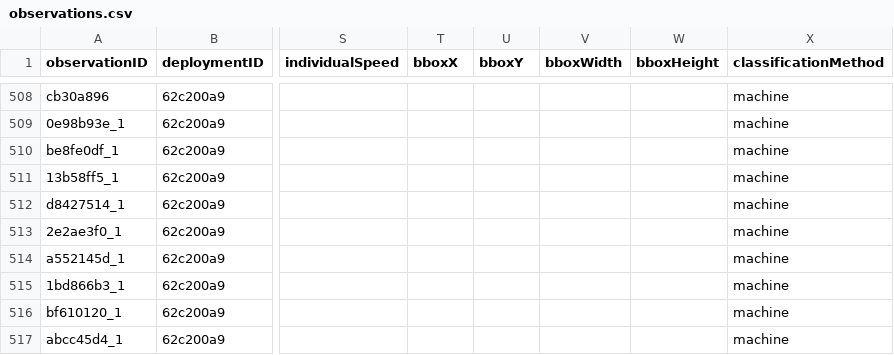
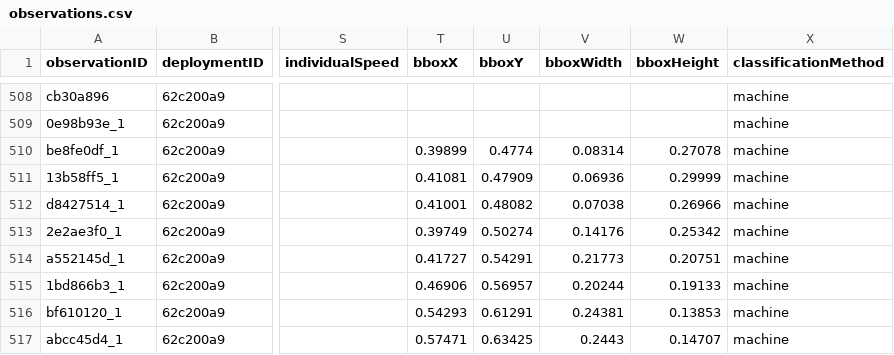
Before and after one commit to tdwg/camtrap-dp, a CSV file: example/observations.csv, drawn as a sheet; only a part is shown, gaps mark what is left out; the diff covers the shown part only; the diff names each change by its address in the sheet, - before the commit and + after, or states it on an @@ line.

Commit message:
Add bbox values
Original bounding box is x1,y1,x2,y2 scaled to 640 width. The scaling factor is thus 0.3125

rel_x1 = x1/scale/2048 = bboxX
rel_y1 = y1/scale/1440 = bboxY
rel_x2 = x2/scale/2048
rel_y2 = y2/scale/1440
bboxWidth = rel_x2/rel_x1
bboxHeight = rel_y2/rel_y1

All are rounded to 5 decimals

```diff
--- a/example/observations.csv
+++ b/example/observations.csv
-T510 (bboxX): (empty)
+T510 (bboxX): 0.39899
-U510 (bboxY): (empty)
+U510 (bboxY): 0.4774
-V510 (bboxWidth): (empty)
+V510 (bboxWidth): 0.08314
-W510 (bboxHeight): (empty)
+W510 (bboxHeight): 0.27078
-T511 (bboxX): (empty)
+T511 (bboxX): 0.41081
-U511 (bboxY): (empty)
+U511 (bboxY): 0.47909
-V511 (bboxWidth): (empty)
+V511 (bboxWidth): 0.06936
-W511 (bboxHeight): (empty)
+W511 (bboxHeight): 0.29999
-T512 (bboxX): (empty)
+T512 (bboxX): 0.41001
-U512 (bboxY): (empty)
+U512 (bboxY): 0.48082
-V512 (bboxWidth): (empty)
+V512 (bboxWidth): 0.07038
-W512 (bboxHeight): (empty)
+W512 (bboxHeight): 0.26966
-T513 (bboxX): (empty)
+T513 (bboxX): 0.39749
-U513 (bboxY): (empty)
+U513 (bboxY): 0.50274
-V513 (bboxWidth): (empty)
+V513 (bboxWidth): 0.14176
-W513 (bboxHeight): (empty)
+W513 (bboxHeight): 0.25342
-T514 (bboxX): (empty)
+T514 (bboxX): 0.41727
-U514 (bboxY): (empty)
+U514 (bboxY): 0.54291
-V514 (bboxWidth): (empty)
+V514 (bboxWidth): 0.21773
-W514 (bboxHeight): (empty)
+W514 (bboxHeight): 0.20751
-T515 (bboxX): (empty)
+T515 (bboxX): 0.46906
-U515 (bboxY): (empty)
+U515 (bboxY): 0.56957
-V515 (bboxWidth): (empty)
+V515 (bboxWidth): 0.20244
-W515 (bboxHeight): (empty)
+W515 (bboxHeight): 0.19133
-T516 (bboxX): (empty)
+T516 (bboxX): 0.54293
-U516 (bboxY): (empty)
+U516 (bboxY): 0.61291
-V516 (bboxWidth): (empty)
+V516 (bboxWidth): 0.24381
-W516 (bboxHeight): (empty)
+W516 (bboxHeight): 0.13853
-T517 (bboxX): (empty)
+T517 (bboxX): 0.57471
-U517 (bboxY): (empty)
+U517 (bboxY): 0.63425
-V517 (bboxWidth): (empty)
+V517 (bboxWidth): 0.2443
-W517 (bboxHeight): (empty)
+W517 (bboxHeight): 0.14707
```
Also changed, not shown: 45 edited cells elsewhere in this file.
